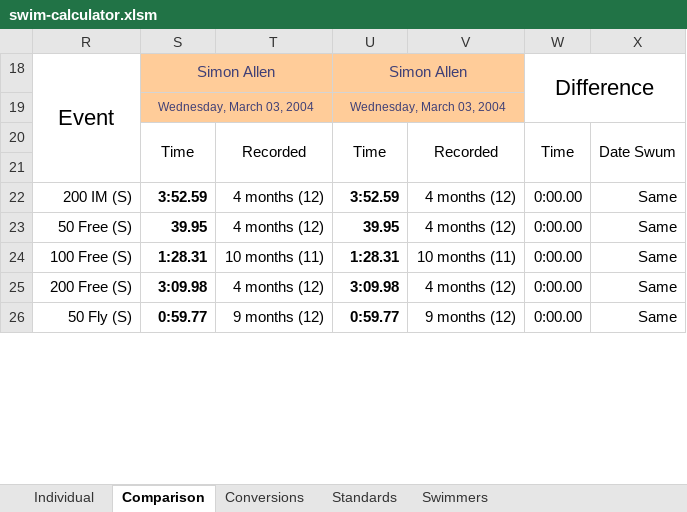
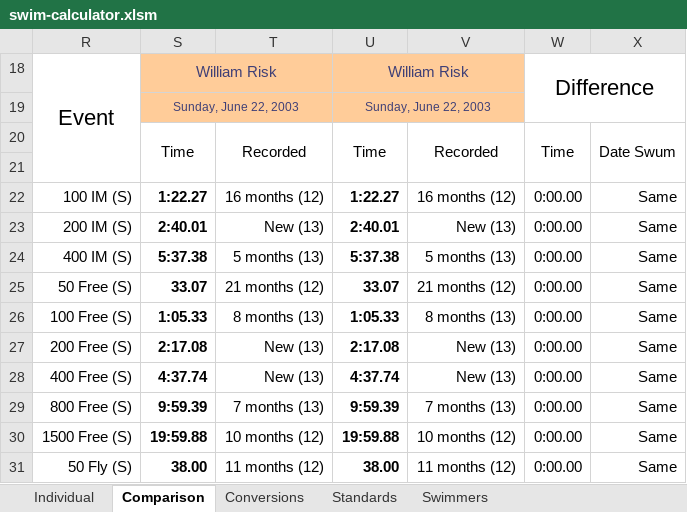
Before and after one commit to Subject2Risk/swim-report, an Excel workbook: swim-calculator.xlsm, sheet Comparison, drawn as a sheet; only a part is shown; values as stored, in another font and other column widths than the file's, no borders; conditional formats not drawn; removed rows and columns are numbered as before the commit, all else as after; the diff covers the shown part only; the diff names each change by its address in the sheet, - before the commit and + after, or states it on an @@ line.

```diff
--- a/swim-calculator.xlsm (sheet Comparison)
+++ b/swim-calculator.xlsm (sheet Comparison)
-S18: Simon Allen
+S18: William Risk
-U18: Simon Allen
+U18: William Risk
-row 19:  | Wednesday, March 03, 2004 |  | Wednesday, March 03, 2004
+row 19:  | Sunday, June 22, 2003 |  | Sunday, June 22, 2003
+row 22: 100 IM (S) | 1:22.27 | 16 months (12) | 1:22.27 | 16 months (12) | 0:00.00 | Same
-S23: 3:52.59
+S23: 2:40.01
-T23: 4 months (12)
+T23: New (13)
-U23: 3:52.59
+U23: 2:40.01
-V23: 4 months (12)
+V23: New (13)
+row 24: 400 IM (S) | 5:37.38 | 5 months (13) | 5:37.38 | 5 months (13) | 0:00.00 | Same
-S25: 39.95
+S25: 33.07
-T25: 4 months (12)
+T25: 21 months (12)
-U25: 39.95
+U25: 33.07
-V25: 4 months (12)
+V25: 21 months (12)
-S26: 1:28.31
+S26: 1:05.33
-T26: 10 months (11)
+T26: 8 months (13)
-U26: 1:28.31
+U26: 1:05.33
-V26: 10 months (11)
+V26: 8 months (13)
-S27: 3:09.98
+S27: 2:17.08
-T27: 4 months (12)
+T27: New (13)
-U27: 3:09.98
+U27: 2:17.08
-V27: 4 months (12)
+V27: New (13)
+row 28: 400 Free (S) | 4:37.74 | New (13) | 4:37.74 | New (13) | 0:00.00 | Same
+row 29: 800 Free (S) | 9:59.39 | 7 months (13) | 9:59.39 | 7 months (13) | 0:00.00 | Same
+row 30: 1500 Free (S) | 19:59.88 | 10 months (12) | 19:59.88 | 10 months (12) | 0:00.00 | Same
-S31: 0:59.77
+S31: 38.00
-T31: 9 months (12)
+T31: 11 months (12)
-U31: 0:59.77
+U31: 38.00
-V31: 9 months (12)
+V31: 11 months (12)
```
Also changed, not shown: 7 added rows, 12 removed rows and 68 edited cells elsewhere in this sheet, sheet Individual, sheet Swimmers, sheet Standards, formulas that keep their value, hidden cells, 7 other files.
